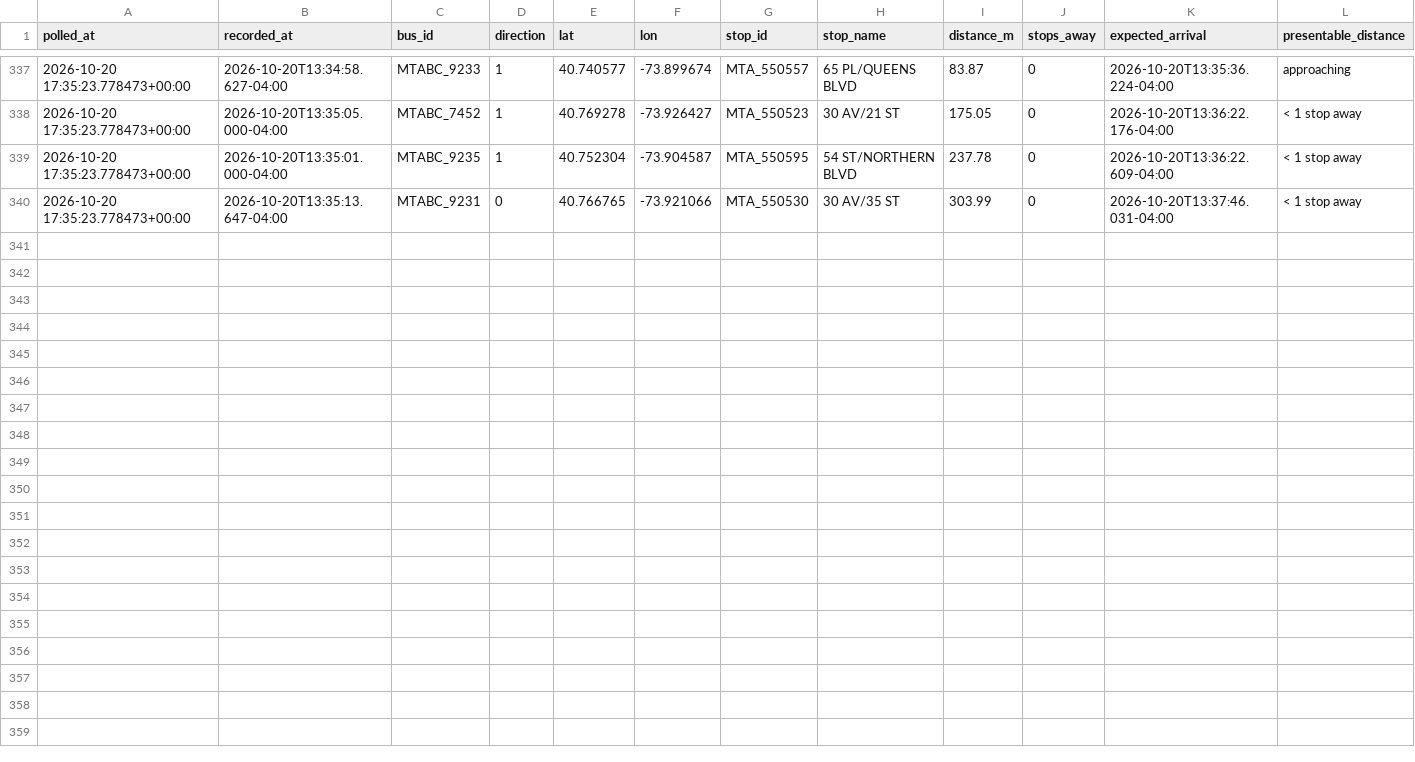
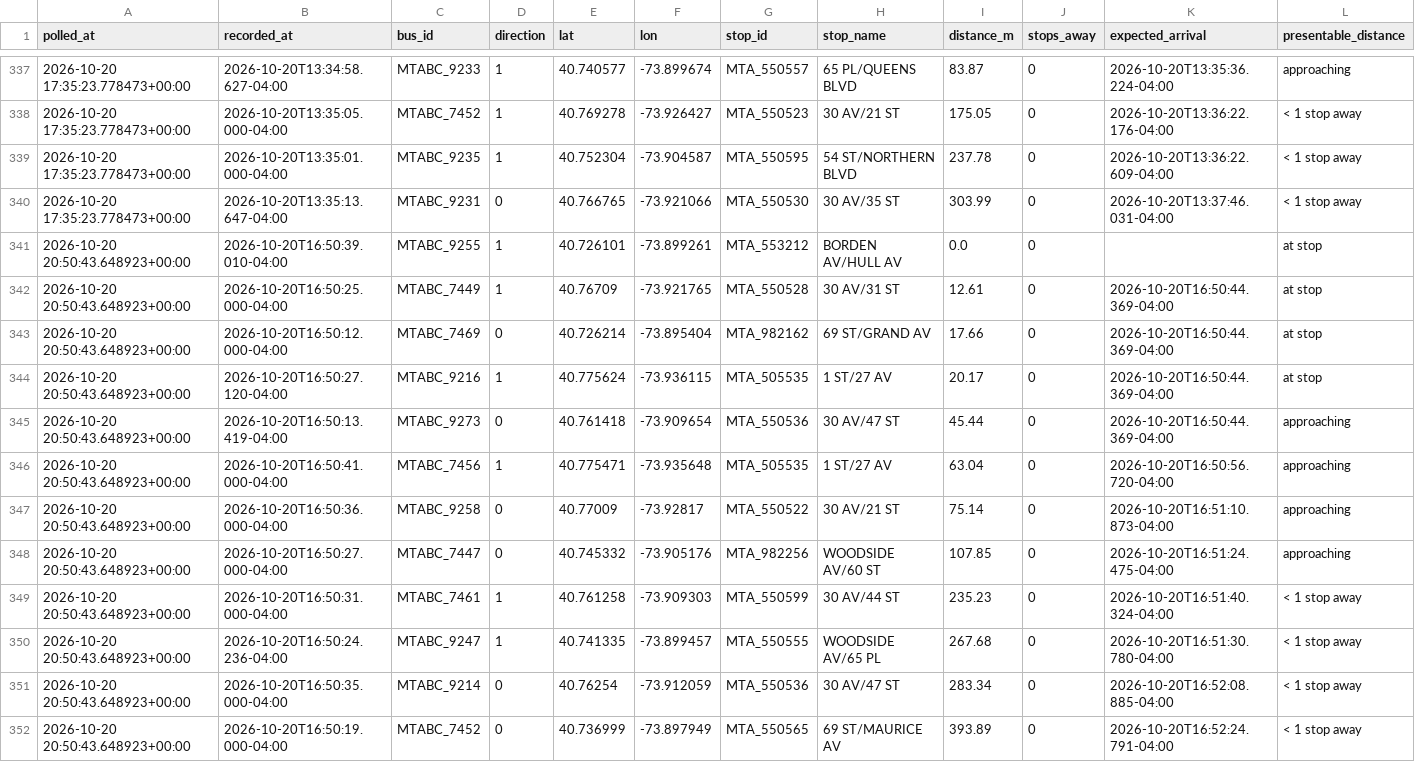
Before and after one commit to SayeedAfridii/q18-predictor, a CSV file: q18_data_v2.csv, drawn as a sheet; only a part is shown, gaps mark what is left out; the diff names each change by its address in the sheet, - before the commit and + after, or states it on an @@ line.

```diff
--- a/q18_data_v2.csv
+++ b/q18_data_v2.csv
+row 341: 2026-10-20 20:50:43.648923+00:00 | 2026-10-20T16:50:39.010-04:00 | MTABC_9255 | 1 | 40.726101 | -73.899261 | MTA_553212 | BORDEN AV/HULL AV | 0.0 | 0 |  | at stop
+row 342: 2026-10-20 20:50:43.648923+00:00 | 2026-10-20T16:50:25.000-04:00 | MTABC_7449 | 1 | 40.76709 | -73.921765 | MTA_550528 | 30 AV/31 ST | 12.61 | 0 | 2026-10-20T16:50:44.369-04:00 | at stop
+row 343: 2026-10-20 20:50:43.648923+00:00 | 2026-10-20T16:50:12.000-04:00 | MTABC_7469 | 0 | 40.726214 | -73.895404 | MTA_982162 | 69 ST/GRAND AV | 17.66 | 0 | 2026-10-20T16:50:44.369-04:00 | at stop
+row 344: 2026-10-20 20:50:43.648923+00:00 | 2026-10-20T16:50:27.120-04:00 | MTABC_9216 | 1 | 40.775624 | -73.936115 | MTA_505535 | 1 ST/27 AV | 20.17 | 0 | 2026-10-20T16:50:44.369-04:00 | at stop
+row 345: 2026-10-20 20:50:43.648923+00:00 | 2026-10-20T16:50:13.419-04:00 | MTABC_9273 | 0 | 40.761418 | -73.909654 | MTA_550536 | 30 AV/47 ST | 45.44 | 0 | 2026-10-20T16:50:44.369-04:00 | approaching
+row 346: 2026-10-20 20:50:43.648923+00:00 | 2026-10-20T16:50:41.000-04:00 | MTABC_7456 | 1 | 40.775471 | -73.935648 | MTA_505535 | 1 ST/27 AV | 63.04 | 0 | 2026-10-20T16:50:56.720-04:00 | approaching
+row 347: 2026-10-20 20:50:43.648923+00:00 | 2026-10-20T16:50:36.000-04:00 | MTABC_9258 | 0 | 40.77009 | -73.92817 | MTA_550522 | 30 AV/21 ST | 75.14 | 0 | 2026-10-20T16:51:10.873-04:00 | approaching
+row 348: 2026-10-20 20:50:43.648923+00:00 | 2026-10-20T16:50:27.000-04:00 | MTABC_7447 | 0 | 40.745332 | -73.905176 | MTA_982256 | WOODSIDE AV/60 ST | 107.85 | 0 | 2026-10-20T16:51:24.475-04:00 | approaching
+row 349: 2026-10-20 20:50:43.648923+00:00 | 2026-10-20T16:50:31.000-04:00 | MTABC_7461 | 1 | 40.761258 | -73.909303 | MTA_550599 | 30 AV/44 ST | 235.23 | 0 | 2026-10-20T16:51:40.324-04:00 | < 1 stop away
+row 350: 2026-10-20 20:50:43.648923+00:00 | 2026-10-20T16:50:24.236-04:00 | MTABC_9247 | 1 | 40.741335 | -73.899457 | MTA_550555 | WOODSIDE AV/65 PL | 267.68 | 0 | 2026-10-20T16:51:30.780-04:00 | < 1 stop away
+row 351: 2026-10-20 20:50:43.648923+00:00 | 2026-10-20T16:50:35.000-04:00 | MTABC_9214 | 0 | 40.76254 | -73.912059 | MTA_550536 | 30 AV/47 ST | 283.34 | 0 | 2026-10-20T16:52:08.885-04:00 | < 1 stop away
+row 352: 2026-10-20 20:50:43.648923+00:00 | 2026-10-20T16:50:19.000-04:00 | MTABC_7452 | 0 | 40.736999 | -73.897949 | MTA_550565 | 69 ST/MAURICE AV | 393.89 | 0 | 2026-10-20T16:52:24.791-04:00 | < 1 stop away
```
